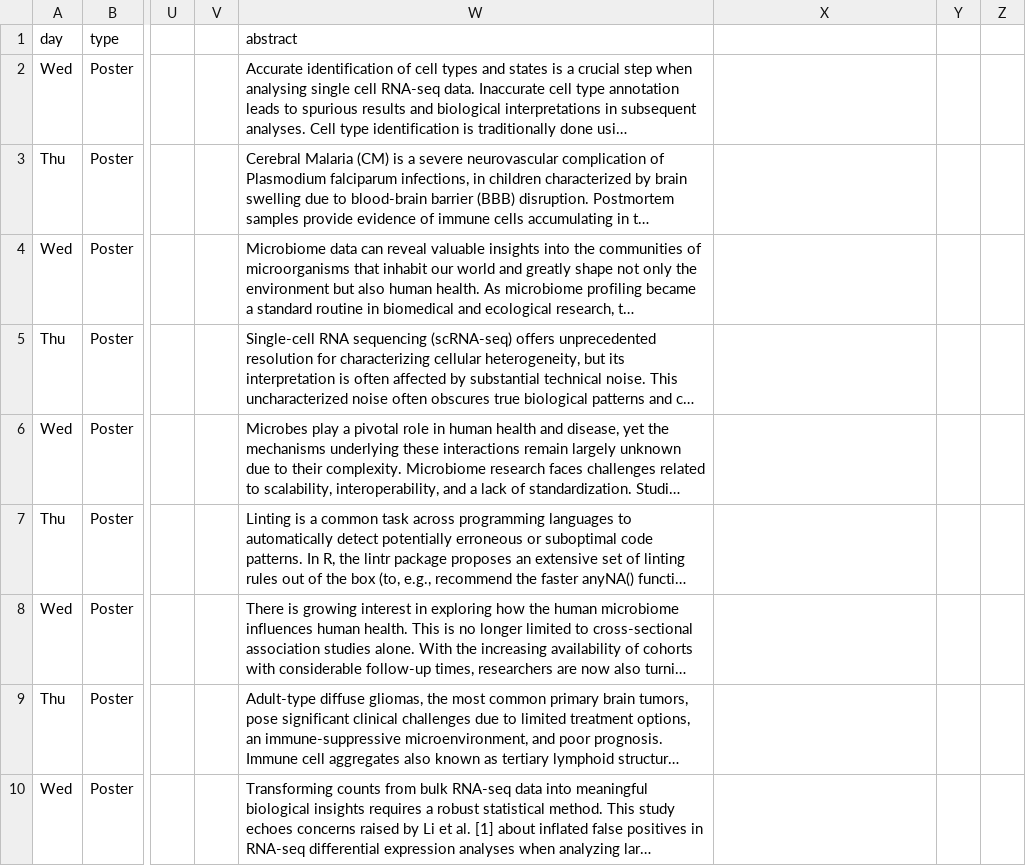
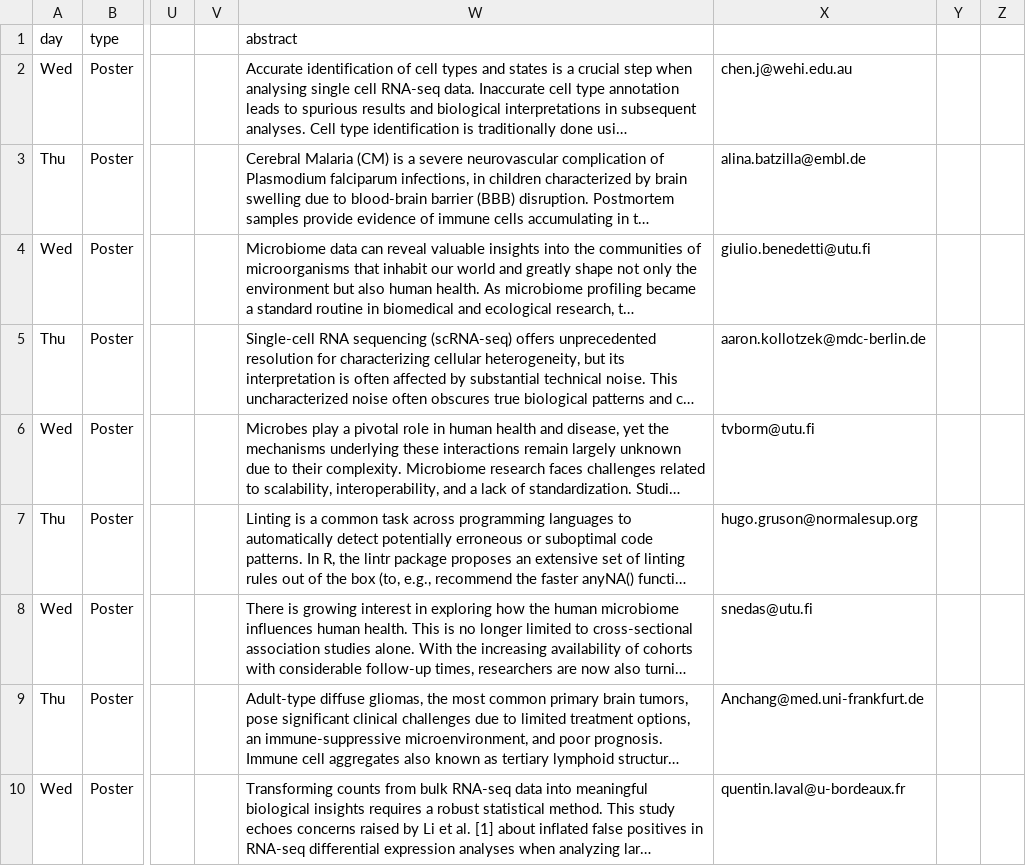
Before and after one commit to Bioconductor/EuroBioC2025, a CSV file: data/sessions.csv, drawn as a sheet; only a part is shown, gaps mark what is left out; long unchanged cells end in …; the diff covers the shown part only; the diff names each change by its address in the sheet, - before the commit and + after, or states it on an @@ line.

```diff
--- a/data/sessions.csv
+++ b/data/sessions.csv
-X2: (empty)
+X2: chen.j@wehi.edu.au
-X3: (empty)
+X3: alina.batzilla@embl.de
-X4: (empty)
+X4: giulio.benedetti@utu.fi
-X5: (empty)
+X5: aaron.kollotzek@mdc-berlin.de
-X6: (empty)
+X6: tvborm@utu.fi
-X7: (empty)
+X7: hugo.gruson@normalesup.org
-X8: (empty)
+X8: snedas@utu.fi
-X9: (empty)
+X9: Anchang@med.uni-frankfurt.de
-X10: (empty)
+X10: quentin.laval@u-bordeaux.fr
```
Also changed, not shown: 1 removed row and 12 edited cells elsewhere in this file, 19 other files.
